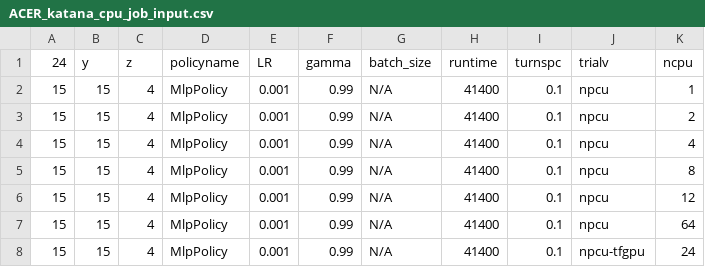
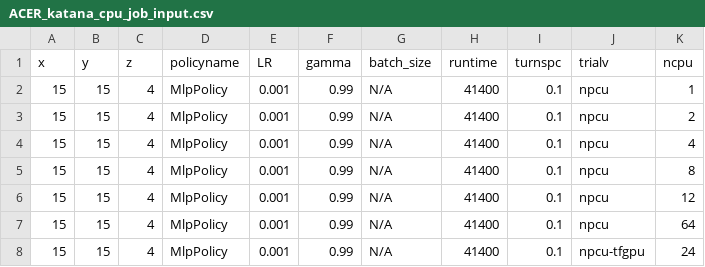
Before and after one commit to bogglem/MineSequencing, a CSV file: jobarrays/ACER_katana_cpu_job_input.csv, drawn as a sheet.

Commit message:
Update ACER_katana_cpu_job_input.csv

```diff
--- a/jobarrays/ACER_katana_cpu_job_input.csv
+++ b/jobarrays/ACER_katana_cpu_job_input.csv
@@ -1,2 +1,2 @@
-24,y,z,policyname,LR,gamma,batch_size,runtime,turnspc,trialv,ncpu
+x,y,z,policyname,LR,gamma,batch_size,runtime,turnspc,trialv,ncpu
 15,15,4,MlpPolicy,0.001,0.99,N/A,41400,0.1,npcu,1
```
